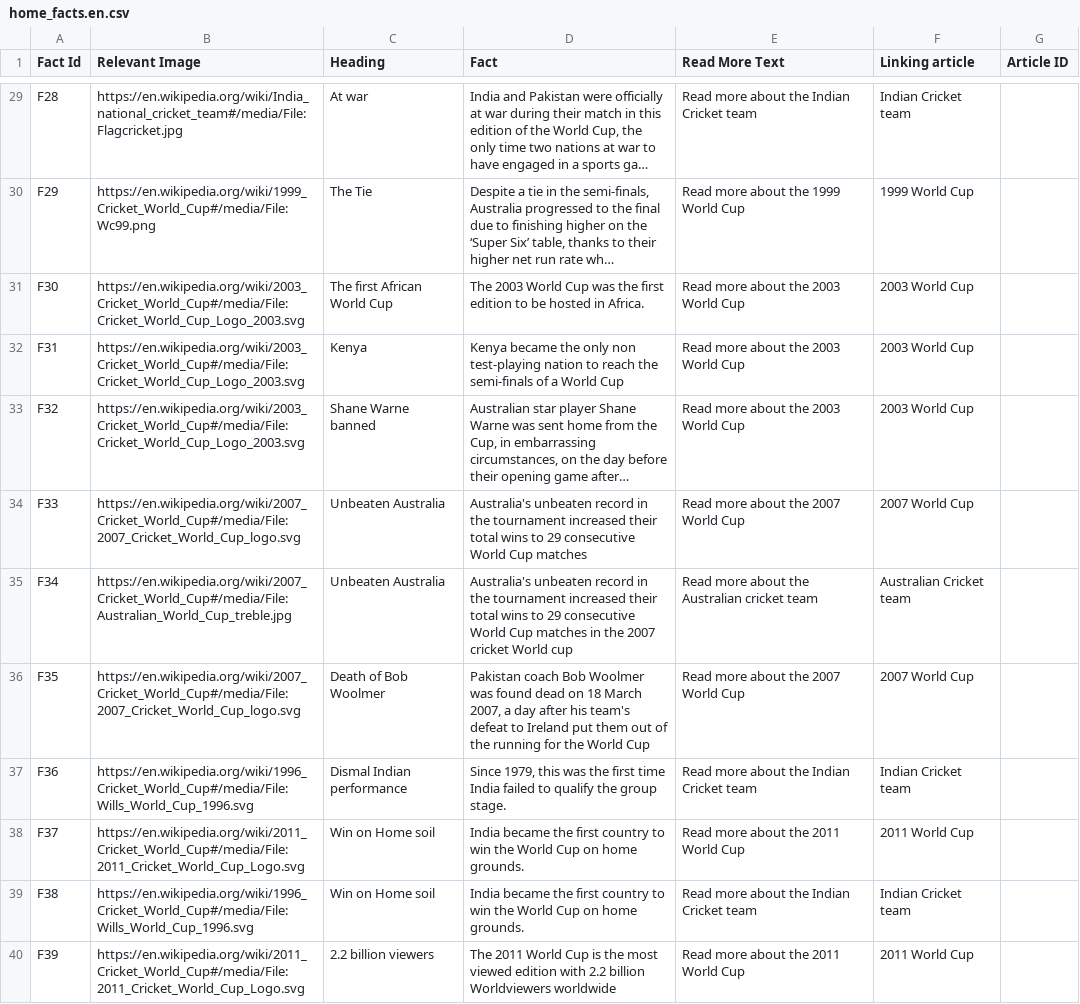
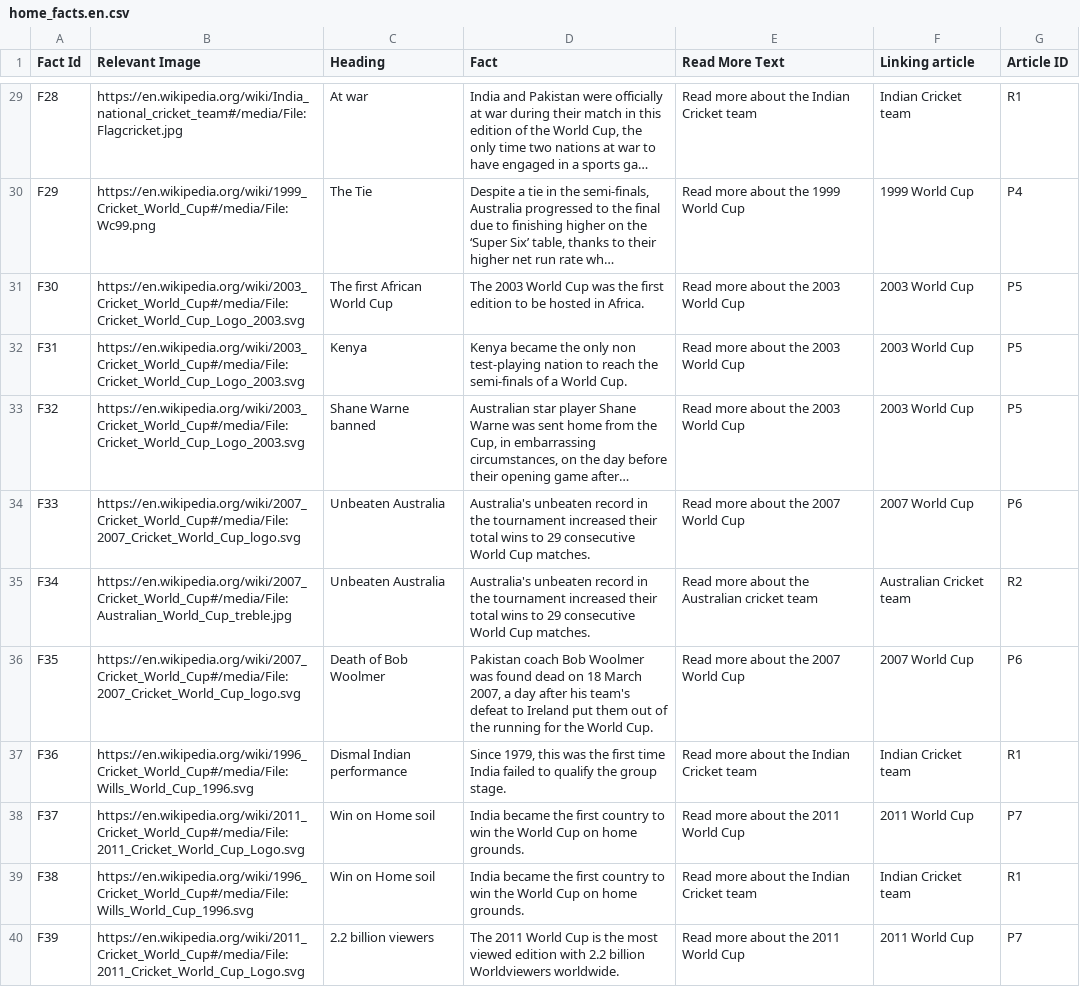
Before and after one commit to nrx-org/cricketinfo-site, a CSV file: csv/home_facts.en.csv, drawn as a sheet; only a part is shown, gaps mark what is left out; long unchanged cells end in …; the diff covers the shown part only; the diff names each change by its address in the sheet, - before the commit and + after, or states it on an @@ line.

```diff
--- a/csv/home_facts.en.csv
+++ b/csv/home_facts.en.csv
-G29 (Article ID): (empty)
+G29 (Article ID): R1
-G30 (Article ID): (empty)
+G30 (Article ID): P4
-G31:G33 (Article ID): (empty)
+G31:G33 (Article ID): P5
-D32 (Fact): …a World Cup
+D32 (Fact): …a World Cup.
-D34 (Fact): …World Cup matches
+D34 (Fact): …World Cup matches.
-G34 (Article ID): (empty)
+G34 (Article ID): P6
-D35 (Fact): …World Cup matches in the 2007 cricket World cup
+D35 (Fact): …World Cup matches.
-G35 (Article ID): (empty)
+G35 (Article ID): R2
-D36 (Fact): …the World Cup
+D36 (Fact): …the World Cup.
-G36 (Article ID): (empty)
+G36 (Article ID): P6
-G37 (Article ID): (empty)
+G37 (Article ID): R1
-G38 (Article ID): (empty)
+G38 (Article ID): P7
-G39 (Article ID): (empty)
+G39 (Article ID): R1
-D40 (Fact): …billion Worldviewers worldwide
+D40 (Fact): …billion Worldviewers worldwide.
-G40 (Article ID): (empty)
+G40 (Article ID): P7
```
Also changed, not shown: 4 removed rows and 66 edited cells elsewhere in this file, csv/home_quiz.en.csv, 14 other files.
